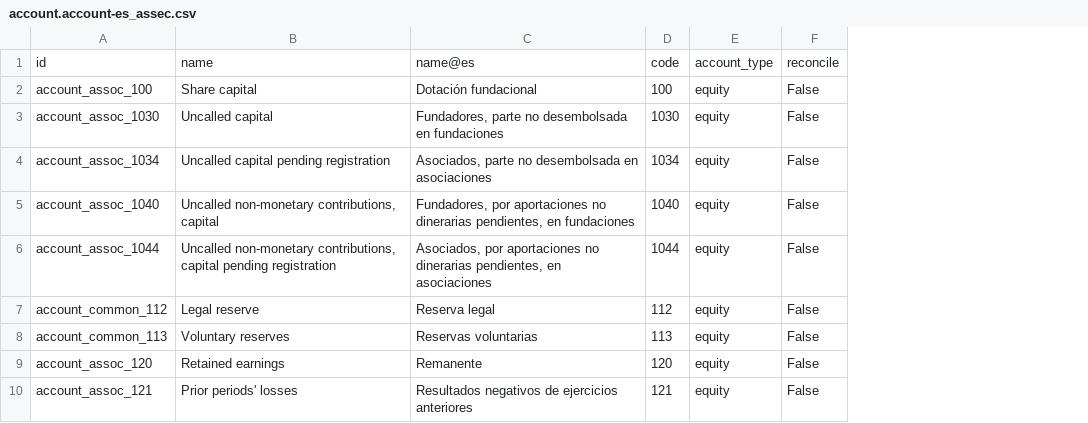
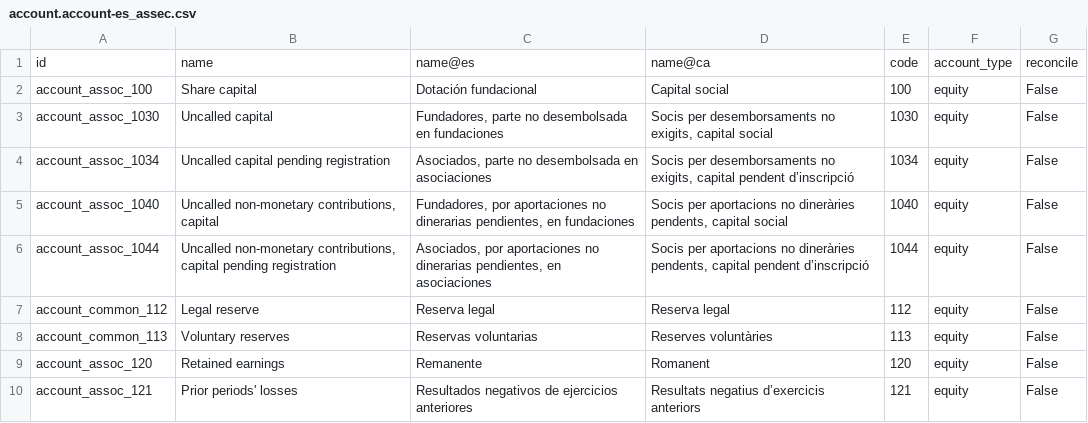
Before and after one commit to adhoc-cicd/odoo-odoo, a CSV file: addons/l10n_es/data/template/account.account-es_assec.csv, drawn as a sheet; only a part is shown; the diff names each change by its address in the sheet, - before the commit and + after, or states it on an @@ line.

Commit message:
[I18N] l10n_es: add catalan translation
* addons/l10n_es/i18n/ca.po: Add the catalan language translation for
the spanish localization.

Add name@ca or description@ca field with account names in catalan:

* addons/l10n_es/data/template/account.account-es_assec.csv:
* addons/l10n_es/data/template/account.account-es_common.csv:
* addons/l10n_es/data/template/account.account-es_coop_full.csv:
* addons/l10n_es/data/template/account.account-es_coop_pymes.csv:
* addons/l10n_es/data/template/account.account-es_full.csv:
* addons/l10n_es/data/template/account.account-es_pymes.csv:
* addons/l10n_es/data/template/account.fiscal.position-es_common.csv:
* addons/l10n_es/data/template/account.group-es_common.csv:
* addons/l10n_es/data/template/account.group-es_coop_pymes.csv:
* addons/l10n_es/data/template/account.tax-es_common.csv:
* addons/l10n_es/data/template/account.tax.group-es_common.csv:

closes odoo/odoo#161077

Signed-off-by: Josse Colpaert <jco@odoo.com>

```diff
--- a/addons/l10n_es/data/template/account.account-es_assec.csv
+++ b/addons/l10n_es/data/template/account.account-es_assec.csv
+column D, rows 1-10: name@ca | Capital social | Socis per desemborsaments no exigits, capital social | Socis per desemborsaments no exigits, capital pendent d’inscripció | Socis per aportacions no dineràries pendents, capital social | Socis per aportacions no dineràries pendents, capital pendent d’inscripció | Reserva legal | Reserves voluntàries | Romanent | Resultats negatius d’exercicis anteriors
```
Also changed, not shown: addons/l10n_es/data/template/account.account-es_coop_pymes.csv, addons/l10n_es/data/template/account.account-es_pymes.csv, 9 other files.
